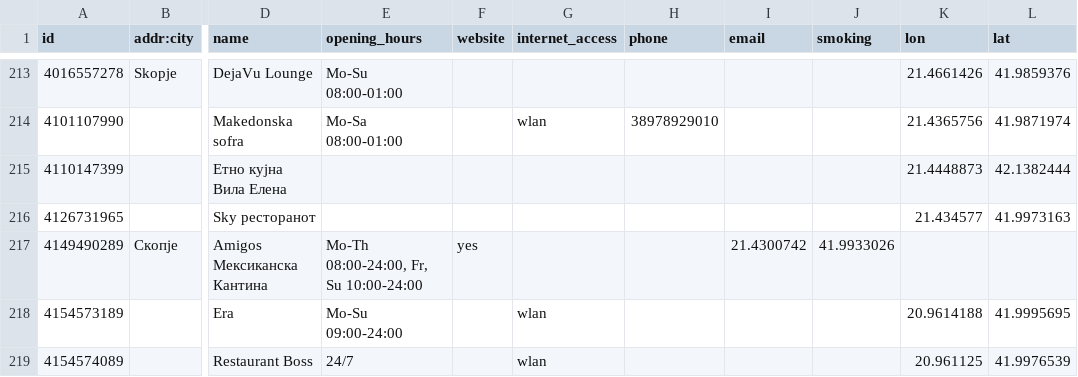
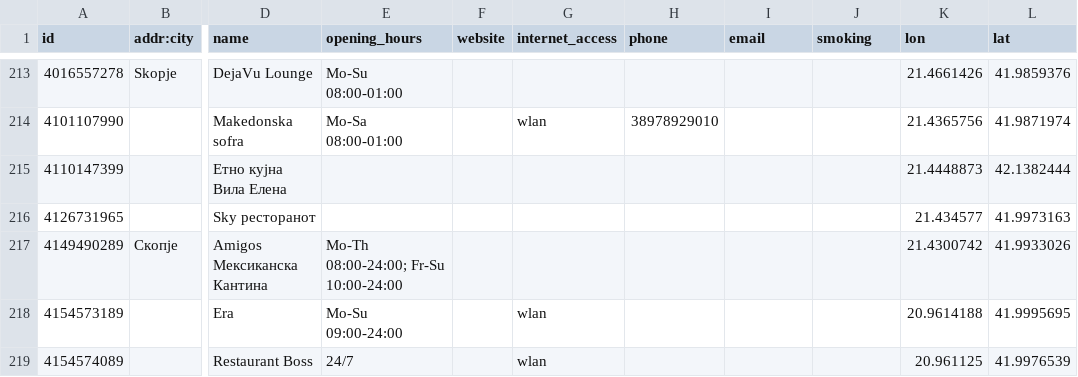
Before and after one commit to katerinapoposka/spring-restaurants, a CSV file: Domasna1/restorani.csv, drawn as a sheet; only a part is shown, gaps mark what is left out; the diff names each change by its address in the sheet, - before the commit and + after, or states it on an @@ line.

Commit message:
Update restorani.csv

```diff
--- a/Domasna1/restorani.csv
+++ b/Domasna1/restorani.csv
-E217 (opening_hours): Mo-Th 08:00-24:00, Fr, Su 10:00-24:00
+E217 (opening_hours): Mo-Th 08:00-24:00; Fr-Su 10:00-24:00
-F217 (website): yes
+F217 (website): (empty)
-I217 (email): 21.4300742
+I217 (email): (empty)
-J217 (smoking): 41.9933026
+J217 (smoking): (empty)
-K217 (lon): (empty)
+K217 (lon): 21.4300742
-L217 (lat): (empty)
+L217 (lat): 41.9933026
```
